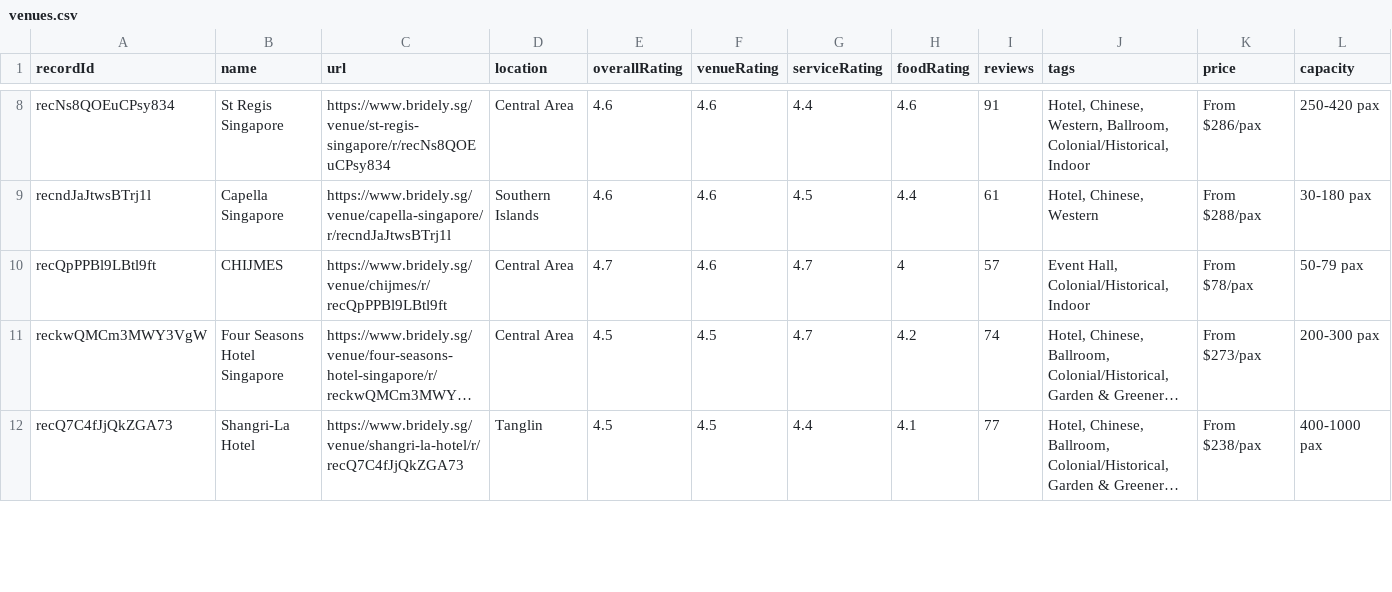
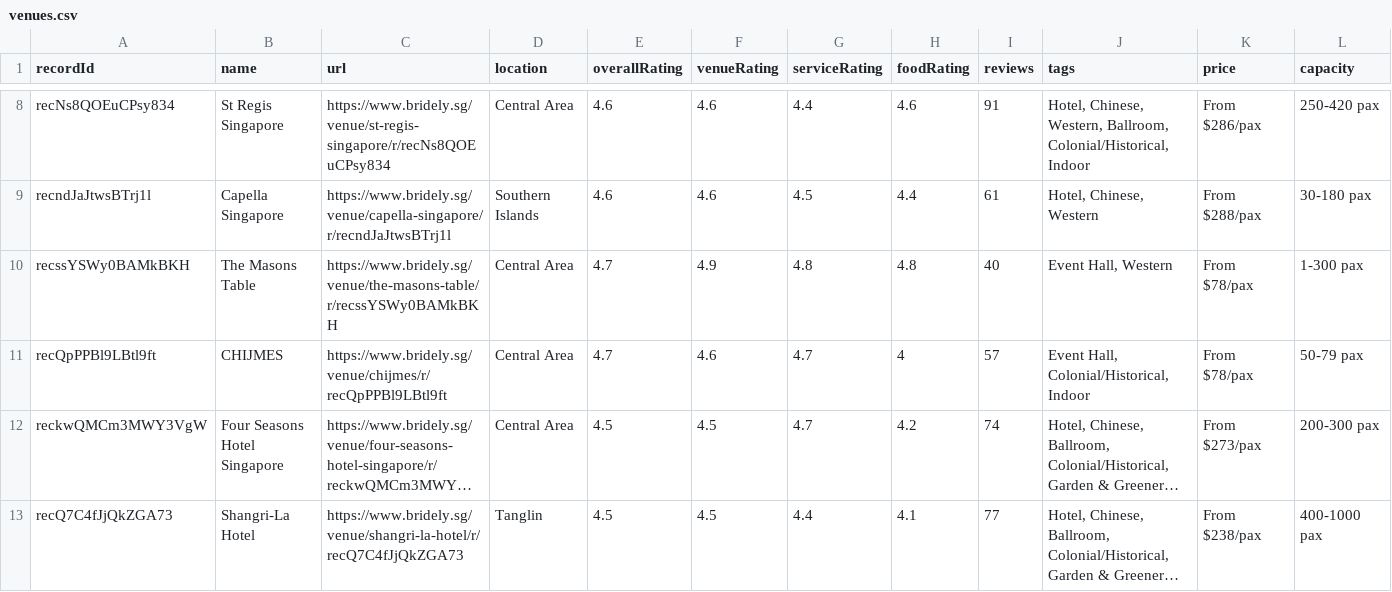
Before and after one commit to luarss/wedding-data, a CSV file: data/bly/venues.csv, drawn as a sheet; only a part is shown, gaps mark what is left out; long unchanged cells end in …; rows hold the shown columns only; the diff covers the shown part only; the diff names each change by its address in the sheet, - before the commit and + after, or states it on an @@ line.

```diff
--- a/data/bly/venues.csv
+++ b/data/bly/venues.csv
+row 10: recssYSWy0BAMkBKH | The Masons Table | https://www.bridely.sg/venue/the-masons-table/r/recssYSWy0BAMkBKH | Central Area | 4.7 | 4.9 | 4.8 | 4.8 | 40 | Event Hall, Western | From $78/pax | 1-300 pax
```
Also changed, not shown: 1 removed row elsewhere in this file, data/tv/venues.csv, data/vrf/venues.csv, 3 other files.
